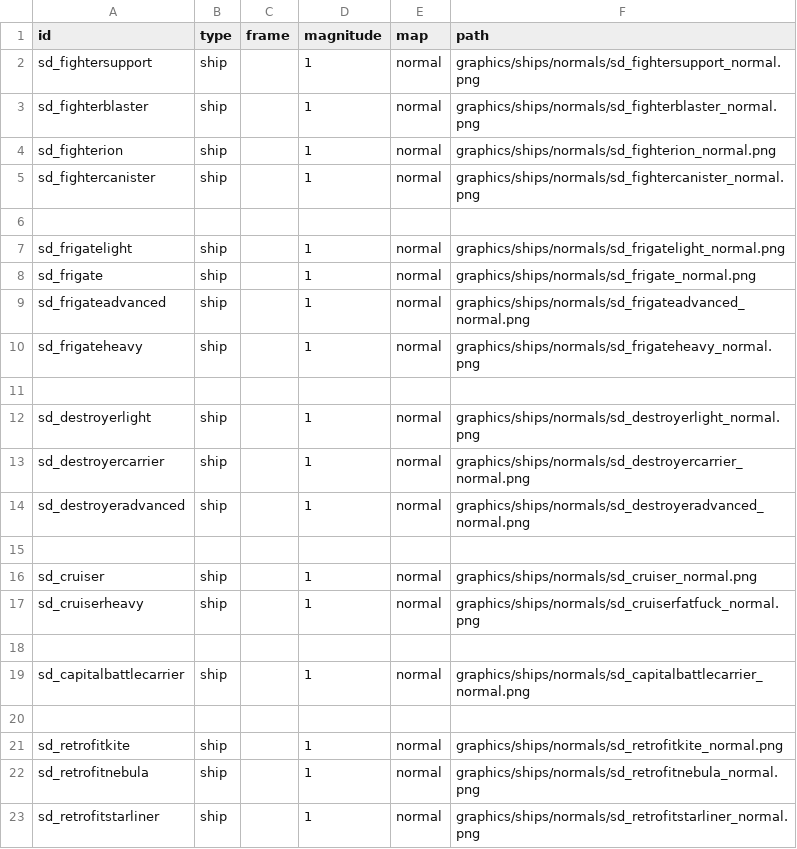
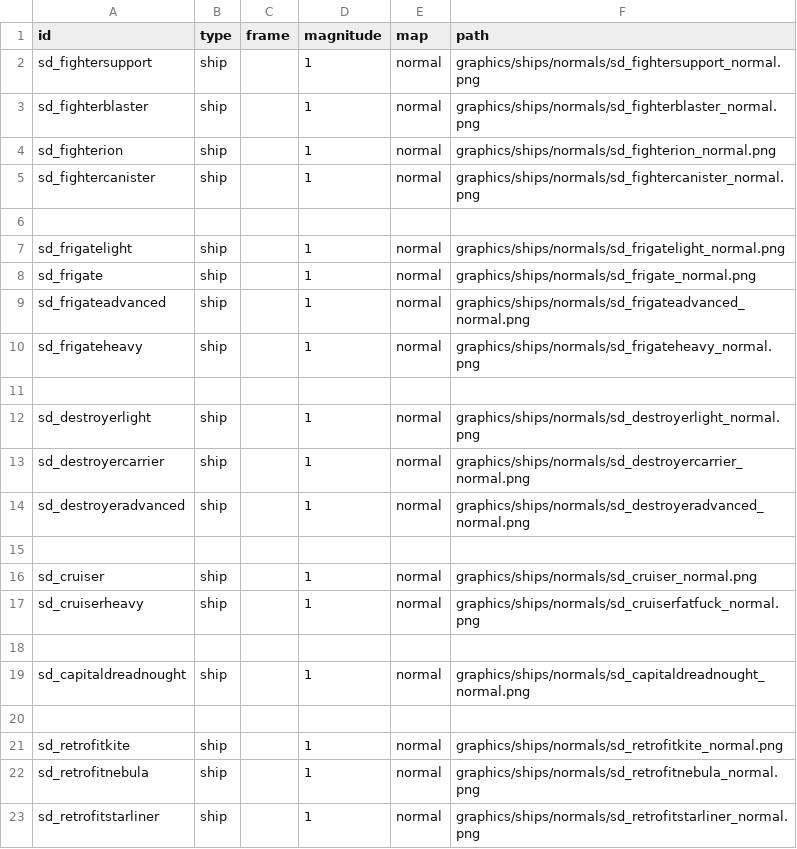
Before and after one commit to Sorrydough/Doughsector, a CSV file: data/lights/sd_texture_data.csv, drawn as a sheet.

```diff
--- a/data/lights/sd_texture_data.csv
+++ b/data/lights/sd_texture_data.csv
@@ -18,3 +18,3 @@ sd_cruiserheavy,ship,,1,normal,graphics/ships/normals/sd_cruiserfatfuck_normal.p
 ,,,,,
-sd_capitalbattlecarrier,ship,,1,normal,graphics/ships/normals/sd_capitalbattlecarrier_normal.png
+sd_capitaldreadnought,ship,,1,normal,graphics/ships/normals/sd_capitaldreadnought_normal.png
 ,,,,,
```
Also changed, not shown: data/hulls/ship_data.csv, data/weapons/weapon_data.csv, 23 other files.
